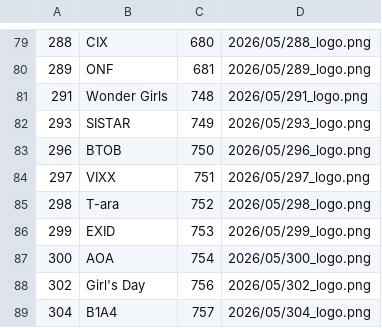
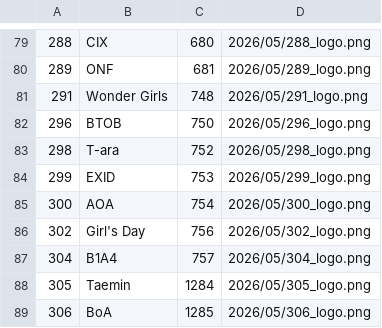
Before and after one commit to kinuyf-cmd/kpop-ai-system, a TSV file: data/logo_audit_map.tsv, drawn as a sheet; only a part is shown, gaps mark what is left out; the shorter side is filled out with more unchanged rows.

```diff
--- a/data/logo_audit_map.tsv
+++ b/data/logo_audit_map.tsv
@@ -81,5 +81,3 @@
 291	Wonder Girls	748	2026/05/291_logo.png
-293	SISTAR	749	2026/05/293_logo.png
 296	BTOB	750	2026/05/296_logo.png
-297	VIXX	751	2026/05/297_logo.png
 298	T-ara	752	2026/05/298_logo.png
```
Also changed, not shown: data/hero_audit_map.tsv.
